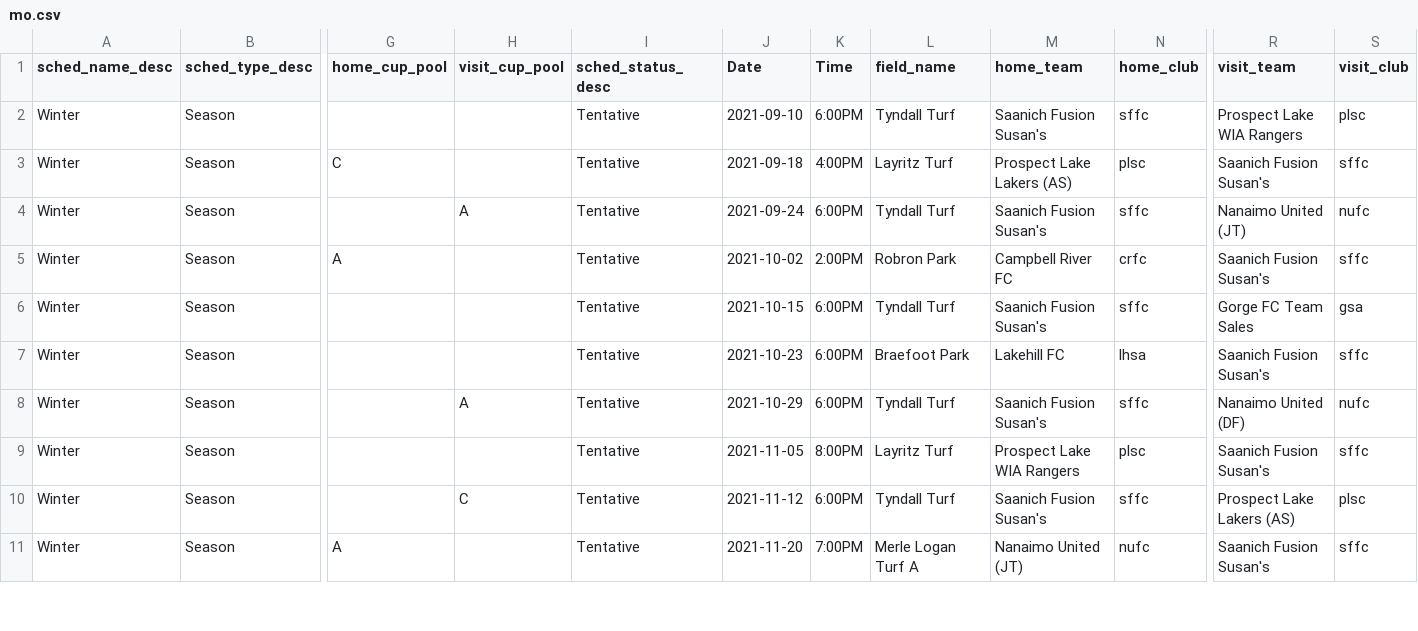
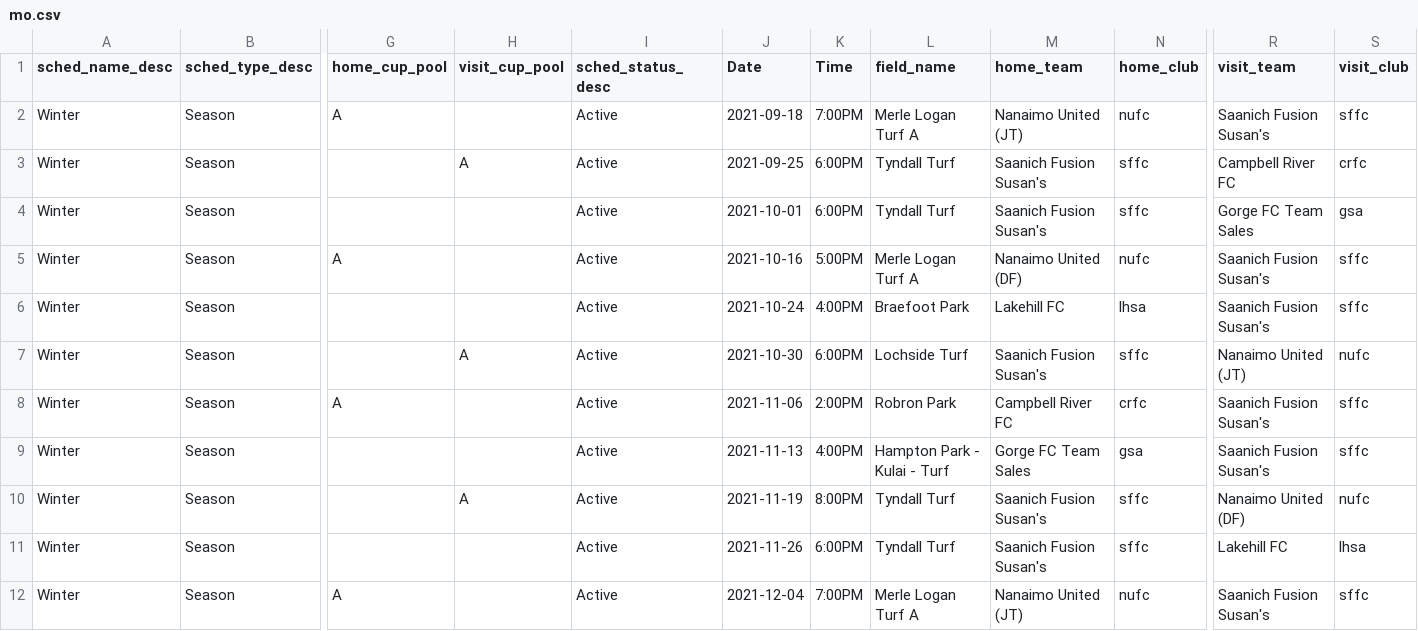
Before and after one commit to tweeres04/socker-schedules, a CSV file: data/mo.csv, drawn as a sheet; only a part is shown, gaps mark what is left out; removed rows and columns are numbered as before the commit, all else as after; rows hold the shown columns only; the diff covers the shown part only; the diff names each change by its address in the sheet, - before the commit and + after, or states it on an @@ line.

Commit message:
Updated schedule for Mo; Use javascript to mark games as past

```diff
--- a/data/mo.csv
+++ b/data/mo.csv
+row 2: Winter | Season | A |  | Active | 2021-09-18 | 7:00PM | Merle Logan Turf A | Nanaimo United (JT) | nufc | Saanich Fusion Susan's | sffc
+row 3: Winter | Season |  | A | Active | 2021-09-25 | 6:00PM | Tyndall Turf | Saanich Fusion Susan's | sffc | Campbell River FC | crfc
-I4 (sched_status_desc): Tentative
+I4 (sched_status_desc): Active
-J4 (Date): 2021-09-10
+J4 (Date): 2021-10-01
-R4 (visit_team): Prospect Lake WIA Rangers
+R4 (visit_team): Gorge FC Team Sales
-S4 (visit_club): plsc
+S4 (visit_club): gsa
+row 5: Winter | Season | A |  | Active | 2021-10-16 | 5:00PM | Merle Logan Turf A | Nanaimo United (DF) | nufc | Saanich Fusion Susan's | sffc
-G6 (home_cup_pool): C
+G6 (home_cup_pool): (empty)
-I6:I8 (sched_status_desc): Tentative
+I6:I8 (sched_status_desc): Active
-J6 (Date): 2021-09-18
+J6 (Date): 2021-10-24
-L6 (field_name): Layritz Turf
+L6 (field_name): Braefoot Park
-M6 (home_team): Prospect Lake Lakers (AS)
+M6 (home_team): Lakehill FC
-N6 (home_club): plsc
+N6 (home_club): lhsa
-J7 (Date): 2021-09-24
+J7 (Date): 2021-10-30
-L7 (field_name): Tyndall Turf
+L7 (field_name): Lochside Turf
-J8 (Date): 2021-10-02
+J8 (Date): 2021-11-06
-row 6: Winter | Season |  |  | Tentative | 2021-10-15 | 6:00PM | Tyndall Turf | Saanich Fusion Susan's | sffc | Gorge FC Team Sales | gsa
-I9:I10 (sched_status_desc): Tentative
+I9:I10 (sched_status_desc): Active
-J9 (Date): 2021-10-23
+J9 (Date): 2021-11-13
-K9 (Time): 6:00PM
+K9 (Time): 4:00PM
-L9 (field_name): Braefoot Park
+L9 (field_name): Hampton Park - Kulai - Turf
-M9 (home_team): Lakehill FC
+M9 (home_team): Gorge FC Team Sales
-N9 (home_club): lhsa
+N9 (home_club): gsa
-J10 (Date): 2021-10-29
+J10 (Date): 2021-11-19
-K10 (Time): 6:00PM
+K10 (Time): 8:00PM
-row 9: Winter | Season |  |  | Tentative | 2021-11-05 | 8:00PM | Layritz Turf | Prospect Lake WIA Rangers | plsc | Saanich Fusion Susan's | sffc
-H11 (visit_cup_pool): C
+H11 (visit_cup_pool): (empty)
-I11:I12 (sched_status_desc): Tentative
+I11:I12 (sched_status_desc): Active
-J11 (Date): 2021-11-12
+J11 (Date): 2021-11-26
-R11 (visit_team): Prospect Lake Lakers (AS)
+R11 (visit_team): Lakehill FC
-S11 (visit_club): plsc
+S11 (visit_club): lhsa
-J12 (Date): 2021-11-20
+J12 (Date): 2021-12-04
```
Also changed, not shown: 1 removed row and 9 edited cells elsewhere in this file, 1 other file.
